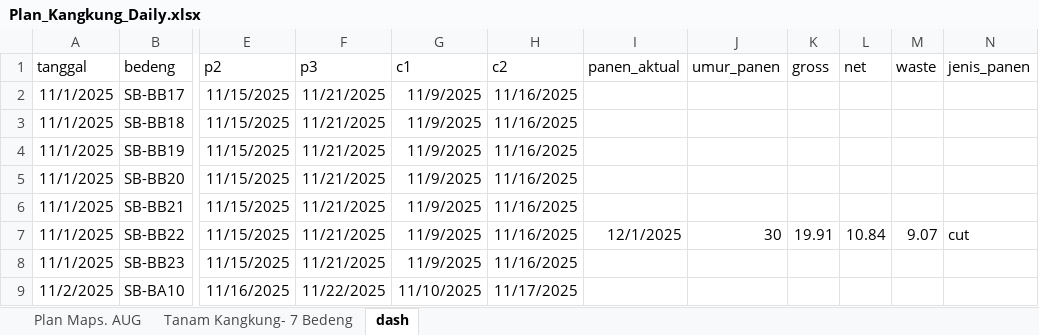
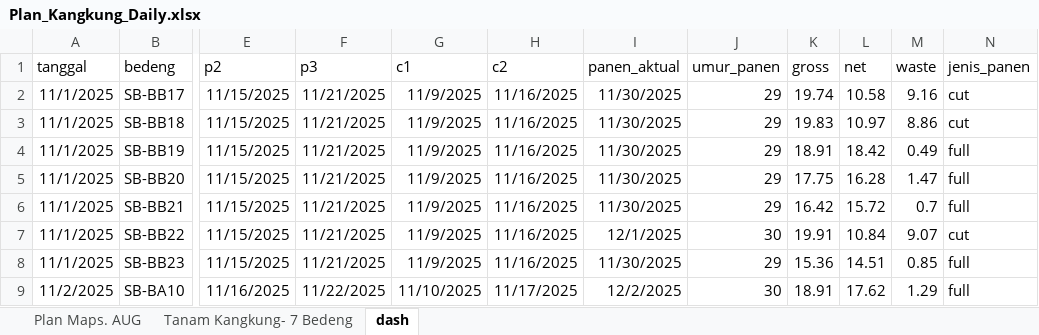
Before and after one commit to good2eddie/LF-dash, an Excel workbook: Plan_Kangkung_Daily.xlsx, sheet dash, drawn as a sheet; only a part is shown, gaps mark what is left out; values as stored, in another font and other column widths than the file's, no borders; conditional formats not drawn; the diff covers the shown part only; the diff names each change by its address in the sheet, - before the commit and + after, or states it on an @@ line.

```diff
--- a/Plan_Kangkung_Daily.xlsx (sheet dash)
+++ b/Plan_Kangkung_Daily.xlsx (sheet dash)
-I2:I6 (panen_aktual): (empty)
+I2:I6 (panen_aktual): 11/30/2025
-J2:J6 (umur_panen): (empty)
+J2:J6 (umur_panen): 29
-K2 (gross): (empty)
+K2 (gross): 19.74
-L2 (net): (empty)
+L2 (net): 10.58
-M2 (waste): (empty)
+M2 (waste): 9.16
-N2:N3 (jenis_panen): (empty)
+N2:N3 (jenis_panen): cut
-K3 (gross): (empty)
+K3 (gross): 19.83
-L3 (net): (empty)
+L3 (net): 10.97
-M3 (waste): (empty)
+M3 (waste): 8.86
-K4 (gross): (empty)
+K4 (gross): 18.91
-L4 (net): (empty)
+L4 (net): 18.42
-M4 (waste): (empty)
+M4 (waste): 0.49
-N4:N6 (jenis_panen): (empty)
+N4:N6 (jenis_panen): full
-K5 (gross): (empty)
+K5 (gross): 17.75
-L5 (net): (empty)
+L5 (net): 16.28
-M5 (waste): (empty)
+M5 (waste): 1.47
-K6 (gross): (empty)
+K6 (gross): 16.42
-L6 (net): (empty)
+L6 (net): 15.72
-M6 (waste): (empty)
+M6 (waste): 0.7
-I8 (panen_aktual): (empty)
+I8 (panen_aktual): 11/30/2025
-J8 (umur_panen): (empty)
+J8 (umur_panen): 29
-K8 (gross): (empty)
+K8 (gross): 15.36
-L8 (net): (empty)
+L8 (net): 14.51
-M8 (waste): (empty)
+M8 (waste): 0.85
-N8:N9 (jenis_panen): (empty)
+N8:N9 (jenis_panen): full
-I9 (panen_aktual): (empty)
+I9 (panen_aktual): 12/2/2025
-J9 (umur_panen): (empty)
+J9 (umur_panen): 30
-K9 (gross): (empty)
+K9 (gross): 18.91
-L9 (net): (empty)
+L9 (net): 17.62
-M9 (waste): (empty)
+M9 (waste): 1.29
```
Also changed, not shown: 11 added rows and 12 edited cells elsewhere in this sheet, sheet Tanam Kangkung- 7 Bedeng, sheet Plan Maps. AUG, formulas that keep their value, hidden cells.
